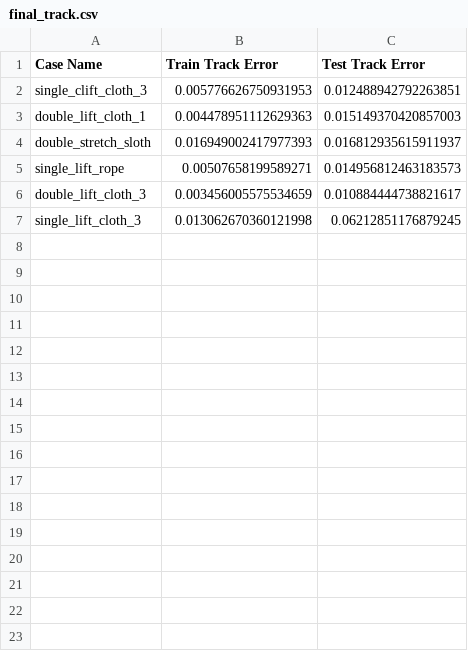
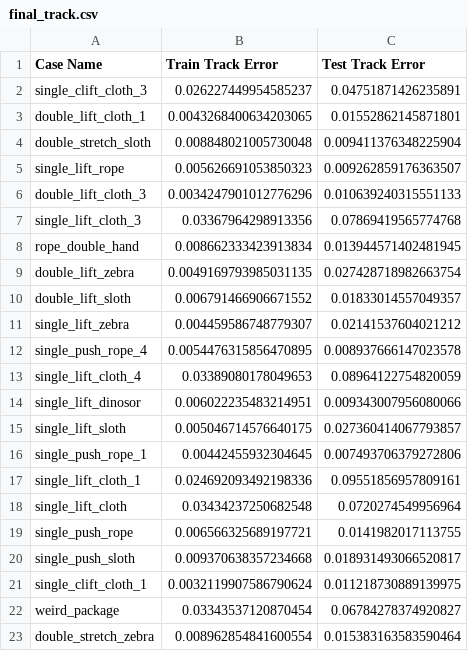
Before and after one commit to Merealtea/EvoSpring, a CSV file: results/final_track.csv, drawn as a sheet.

```diff
--- a/results/final_track.csv
+++ b/results/final_track.csv
@@ -1,7 +1,23 @@
 Case Name,Train Track Error,Test Track Error
-single_clift_cloth_3,0.005776626750931953,0.012488942792263851
-double_lift_cloth_1,0.004478951112629363,0.015149370420857003
-double_stretch_sloth,0.016949002417977393,0.016812935615911937
-single_lift_rope,0.00507658199589271,0.014956812463183573
-double_lift_cloth_3,0.003456005575534659,0.010884444738821617
-single_lift_cloth_3,0.013062670360121998,0.06212851176879245
+single_clift_cloth_3,0.026227449954585237,0.04751871426235891
+double_lift_cloth_1,0.0043268400634203065,0.01552862145871801
+double_stretch_sloth,0.008848021005730048,0.009411376348225904
+single_lift_rope,0.005626691053850323,0.009262859176363507
+double_lift_cloth_3,0.0034247901012776296,0.010639240315551133
+single_lift_cloth_3,0.03367964298913356,0.07869419565774768
+rope_double_hand,0.008662333423913834,0.013944571402481945
+double_lift_zebra,0.0049169793985031135,0.027428718982663754
+double_lift_sloth,0.006791466906671552,0.01833014557049357
+single_lift_zebra,0.004459586748779307,0.02141537604021212
+single_push_rope_4,0.0054476315856470895,0.008937666147023578
+single_lift_cloth_4,0.03389080178049653,0.08964122754820059
+single_lift_dinosor,0.006022235483214951,0.009343007956080066
+single_lift_sloth,0.005046714576640175,0.027360414067793857
+single_push_rope_1,0.00442455932304645,0.007493706379272806
+single_lift_cloth_1,0.024692093492198336,0.09551856957809161
+single_lift_cloth,0.03434237250682548,0.0720274549956964
+single_push_rope,0.006566325689197721,0.0141982017113755
+single_push_sloth,0.009370638357234668,0.018931493066520817
+single_clift_cloth_1,0.0032119907586790624,0.011218730889139975
+weird_package,0.03343537120870454,0.06784278374920827
+double_stretch_zebra,0.008962854841600554,0.015383163583590464
```
Also changed, not shown: results/final_results.csv, 11 other files.
